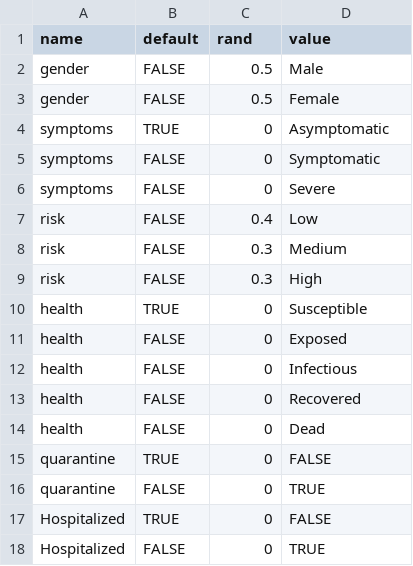
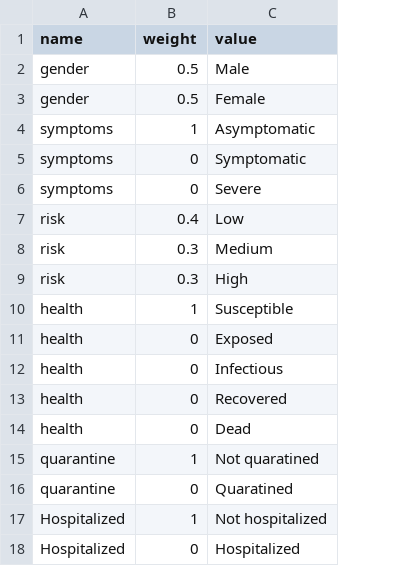
Before and after one commit to rithgroove/Koudou, a CSV file: config/behavior/attributes/attribute_option.csv, drawn as a sheet; removed rows and columns are numbered as before the commit, all else as after; the diff names each change by its address in the sheet, - before the commit and + after, or states it on an @@ line.

Commit message:
fix the option attribute to weight instead of rand

```diff
--- a/config/behavior/attributes/attribute_option.csv
+++ b/config/behavior/attributes/attribute_option.csv
-column B (default), rows 2-18: FALSE | FALSE | TRUE | FALSE | FALSE | FALSE | FALSE | FALSE | TRUE | FALSE | FALSE | FALSE | FALSE | TRUE | FALSE | TRUE | FALSE
-B1: rand
+B1: weight
-B4 (weight): 0
+B4 (weight): 1
-B10 (weight): 0
+B10 (weight): 1
-B15 (weight): 0
+B15 (weight): 1
-C15 (value): FALSE
+C15 (value): Not quaratined
-C16 (value): TRUE
+C16 (value): Quaratined
-B17 (weight): 0
+B17 (weight): 1
-C17 (value): FALSE
+C17 (value): Not hospitalized
-C18 (value): TRUE
+C18 (value): Hospitalized
```
Also changed, not shown: 5 other files.
